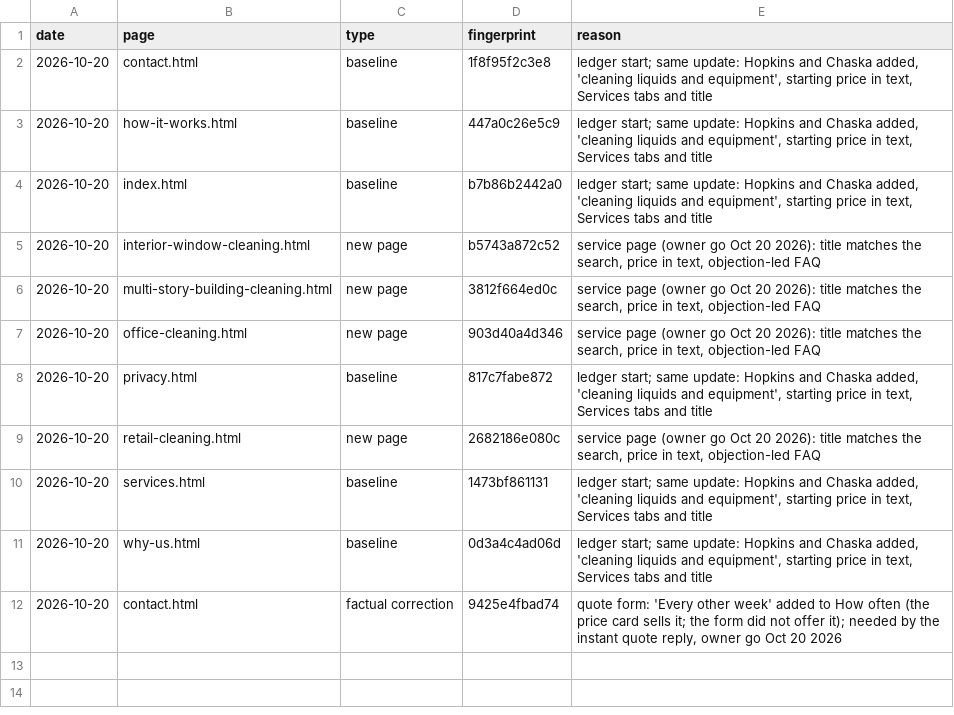
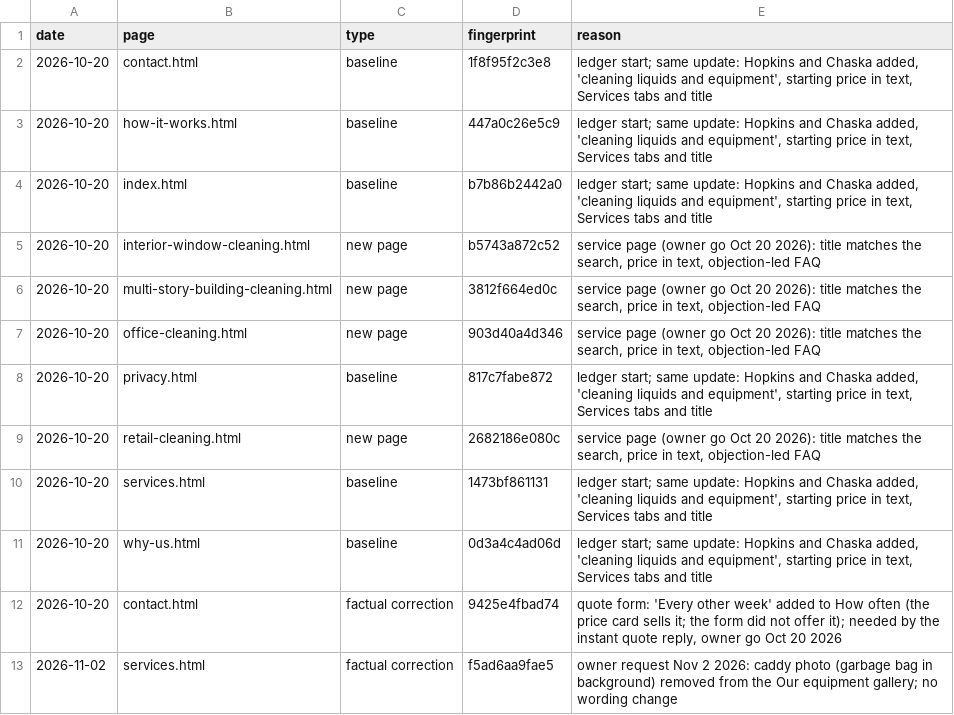
Before and after one commit to lexonia-group/lexonia-pro-clean-website, a CSV file: seo/changes.csv, drawn as a sheet; the diff names each change by its address in the sheet, - before the commit and + after, or states it on an @@ line.

```diff
--- a/seo/changes.csv
+++ b/seo/changes.csv
+row 13: 2026-11-02 | services.html | factual correction | f5ad6aa9fae5 | owner request Nov 2 2026: caddy photo (garbage bag in background) removed from the Our equipment gallery; no wording change
```
Also changed, not shown: 3 other files.
